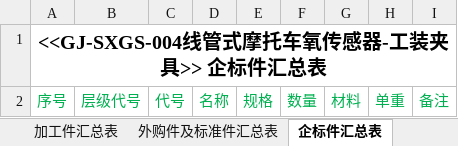
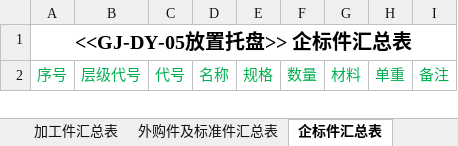
Before and after one commit to xiaoquanamm/SWVBA, an Excel workbook: BOM层次及汇总表=200427.xlsm, sheet 企标件汇总表, drawn as a sheet; values as stored, in another font and other column widths than the file's, no borders; the diff names each change by its address in the sheet, - before the commit and + after, or states it on an @@ line.

```diff
--- a/BOM层次及汇总表=200427.xlsm (sheet 企标件汇总表)
+++ b/BOM层次及汇总表=200427.xlsm (sheet 企标件汇总表)
-A1: <<GJ-SXGS-004线管式摩托车氧传感器-工装夹具>> 企标件汇总表
+A1: <<GJ-DY-05放置托盘>> 企标件汇总表
```
Also changed, not shown: sheet 层次BOM, sheet 全汇总BOM, sheet 加工件汇总表, sheet 外购件及标准件汇总表, hidden cells, charts or pictures, 找丢失(替换)文件=200409.xlsm, 改图纸格式+属性+存PDF+打印=200508.xlsm, 3 other files.
